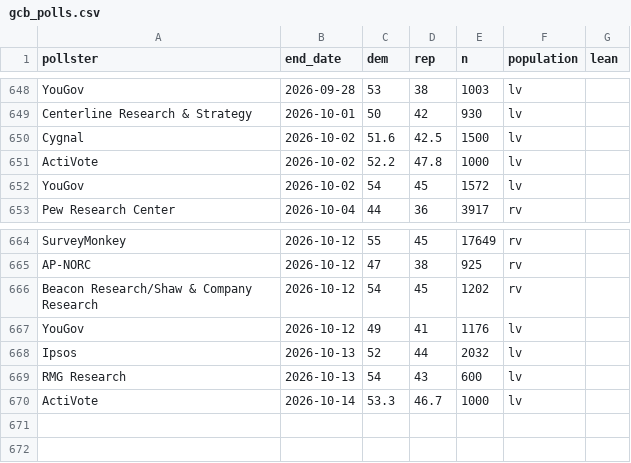
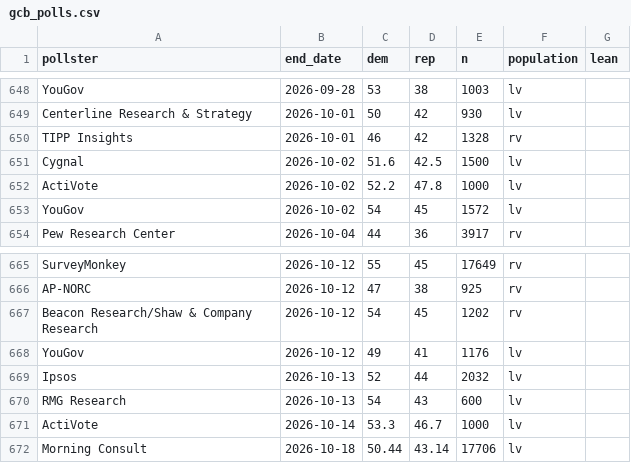
Before and after one commit to riskypearl/Forecast-Model, a CSV file: data/gcb_polls.csv, drawn as a sheet; only a part is shown, gaps mark what is left out.

```diff
--- a/data/gcb_polls.csv
+++ b/data/gcb_polls.csv
@@ -649,2 +649,3 @@ YouGov,2026-09-28,53,38,1003,lv,
 Centerline Research & Strategy,2026-10-01,50,42,930,lv,
+TIPP Insights,2026-10-01,46,42,1328,rv,
 Cygnal,2026-10-02,51.6,42.5,1500,lv,
@@ -670 +671,2 @@ RMG Research,2026-10-13,54,43,600,lv,
 ActiVote,2026-10-14,53.3,46.7,1000,lv,
+Morning Consult,2026-10-18,50.44,43.14,17706,lv,
```
Also changed, not shown: data/polls.csv, history/2026-10-18.csv, 4 other files.
